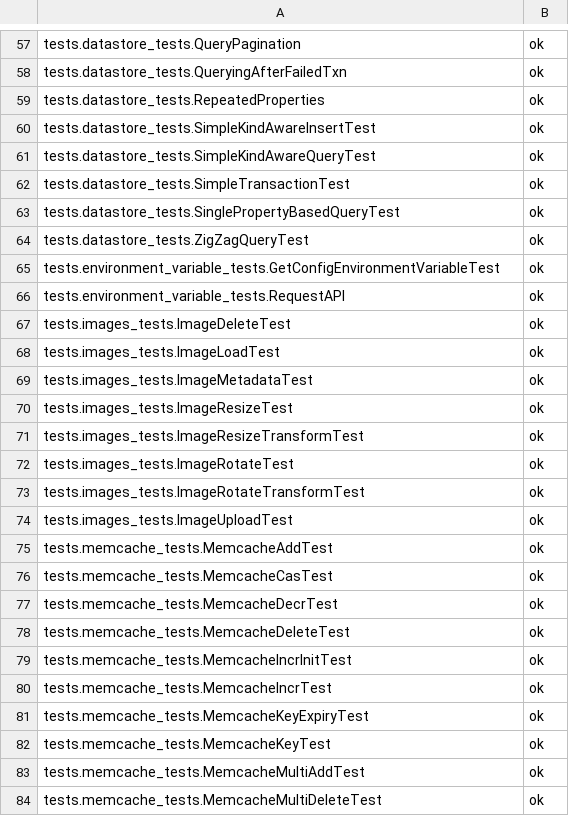
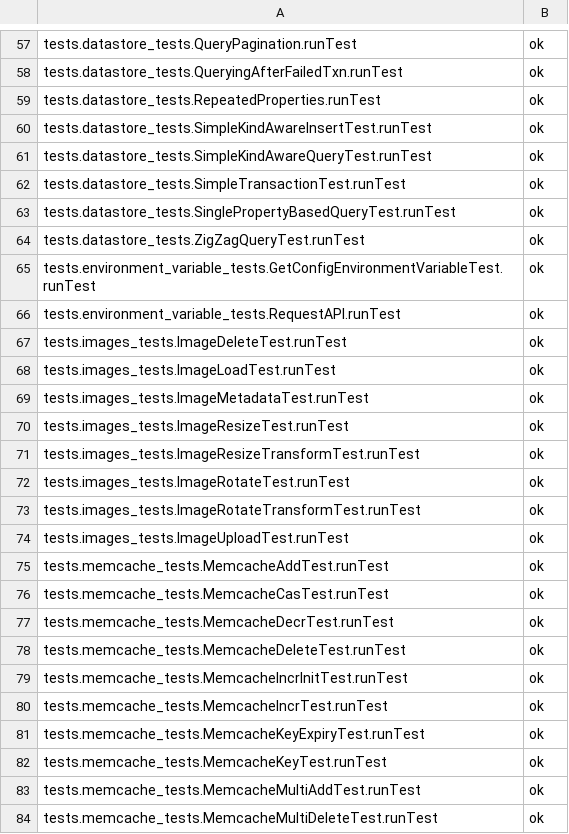
Before and after one commit to AppScale/hawkeye, a CSV file: test-suite/hawkeye_baseline_python.csv, drawn as a sheet; only a part is shown, gaps mark what is left out; the diff covers the shown part only; the diff names each change by its address in the sheet, - before the commit and + after, or states it on an @@ line.

```diff
--- a/test-suite/hawkeye_baseline_python.csv
+++ b/test-suite/hawkeye_baseline_python.csv
-A57: tests.datastore_tests.QueryPagination
+A57: tests.datastore_tests.QueryPagination.runTest
-A58: tests.datastore_tests.QueryingAfterFailedTxn
+A58: tests.datastore_tests.QueryingAfterFailedTxn.runTest
-A59: tests.datastore_tests.RepeatedProperties
+A59: tests.datastore_tests.RepeatedProperties.runTest
-A60: tests.datastore_tests.SimpleKindAwareInsertTest
+A60: tests.datastore_tests.SimpleKindAwareInsertTest.runTest
-A61: tests.datastore_tests.SimpleKindAwareQueryTest
+A61: tests.datastore_tests.SimpleKindAwareQueryTest.runTest
-A62: tests.datastore_tests.SimpleTransactionTest
+A62: tests.datastore_tests.SimpleTransactionTest.runTest
-A63: tests.datastore_tests.SinglePropertyBasedQueryTest
+A63: tests.datastore_tests.SinglePropertyBasedQueryTest.runTest
-A64: tests.datastore_tests.ZigZagQueryTest
+A64: tests.datastore_tests.ZigZagQueryTest.runTest
-A65: tests.environment_variable_tests.GetConfigEnvironmentVariableTest
+A65: tests.environment_variable_tests.GetConfigEnvironmentVariableTest.runTest
-A66: tests.environment_variable_tests.RequestAPI
+A66: tests.environment_variable_tests.RequestAPI.runTest
-A67: tests.images_tests.ImageDeleteTest
+A67: tests.images_tests.ImageDeleteTest.runTest
-A68: tests.images_tests.ImageLoadTest
+A68: tests.images_tests.ImageLoadTest.runTest
-A69: tests.images_tests.ImageMetadataTest
+A69: tests.images_tests.ImageMetadataTest.runTest
-A70: tests.images_tests.ImageResizeTest
+A70: tests.images_tests.ImageResizeTest.runTest
-A71: tests.images_tests.ImageResizeTransformTest
+A71: tests.images_tests.ImageResizeTransformTest.runTest
-A72: tests.images_tests.ImageRotateTest
+A72: tests.images_tests.ImageRotateTest.runTest
-A73: tests.images_tests.ImageRotateTransformTest
+A73: tests.images_tests.ImageRotateTransformTest.runTest
-A74: tests.images_tests.ImageUploadTest
+A74: tests.images_tests.ImageUploadTest.runTest
-A75: tests.memcache_tests.MemcacheAddTest
+A75: tests.memcache_tests.MemcacheAddTest.runTest
-A76: tests.memcache_tests.MemcacheCasTest
+A76: tests.memcache_tests.MemcacheCasTest.runTest
-A77: tests.memcache_tests.MemcacheDecrTest
+A77: tests.memcache_tests.MemcacheDecrTest.runTest
-A78: tests.memcache_tests.MemcacheDeleteTest
+A78: tests.memcache_tests.MemcacheDeleteTest.runTest
-A79: tests.memcache_tests.MemcacheIncrInitTest
+A79: tests.memcache_tests.MemcacheIncrInitTest.runTest
-A80: tests.memcache_tests.MemcacheIncrTest
+A80: tests.memcache_tests.MemcacheIncrTest.runTest
-A81: tests.memcache_tests.MemcacheKeyExpiryTest
+A81: tests.memcache_tests.MemcacheKeyExpiryTest.runTest
-A82: tests.memcache_tests.MemcacheKeyTest
+A82: tests.memcache_tests.MemcacheKeyTest.runTest
-A83: tests.memcache_tests.MemcacheMultiAddTest
+A83: tests.memcache_tests.MemcacheMultiAddTest.runTest
-A84: tests.memcache_tests.MemcacheMultiDeleteTest
+A84: tests.memcache_tests.MemcacheMultiDeleteTest.runTest
```
Also changed, not shown: 91 edited cells elsewhere in this file, test-suite/hawkeye_baseline_java.csv, 18 other files.
